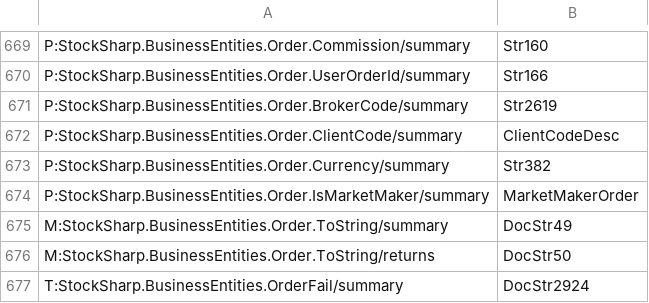
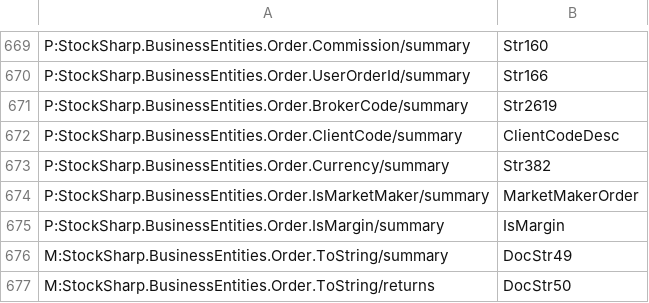
Before and after one commit to StockSharp/StockSharp, a CSV file: Localization/XmlComments/StockSharp.BusinessEntities.csv, drawn as a sheet; only a part is shown, gaps mark what is left out; the shorter side is filled out with more unchanged rows.

```diff
--- a/Localization/XmlComments/StockSharp.BusinessEntities.csv
+++ b/Localization/XmlComments/StockSharp.BusinessEntities.csv
@@ -674,2 +674,3 @@ P:StockSharp.BusinessEntities.Order.Currency/summary;Str382
 P:StockSharp.BusinessEntities.Order.IsMarketMaker/summary;MarketMakerOrder
+P:StockSharp.BusinessEntities.Order.IsMargin/summary;IsMargin
 M:StockSharp.BusinessEntities.Order.ToString/summary;DocStr49
```
Also changed, not shown: Localization/XmlComments/StockSharp.InteractiveBrokers.csv, Localization/XmlComments/StockSharp.Kraken.csv, 2 other files.
